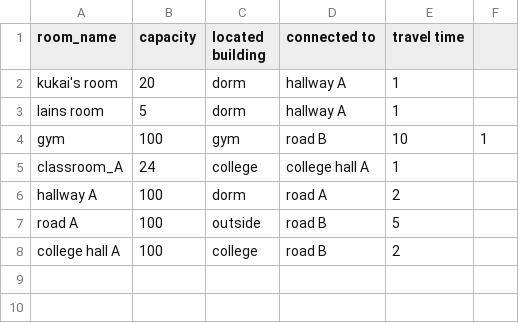
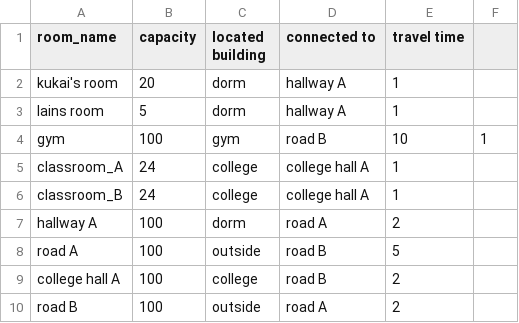
Before and after one commit to kukaiN/modeling_in_python, a CSV file: corona_model/configuration/rooms.csv (was corona_model/configuration/room_info.csv), drawn as a sheet; the diff names each change by its address in the sheet, - before the commit and + after, or states it on an @@ line.

```diff
--- a/corona_model/configuration/room_info.csv
+++ b/corona_model/configuration/rooms.csv
+row 6: classroom_B | 24 | college | college hall A | 1
+row 10: road B | 100 | outside | road A | 2
```
Also changed, not shown: 8 other files.
